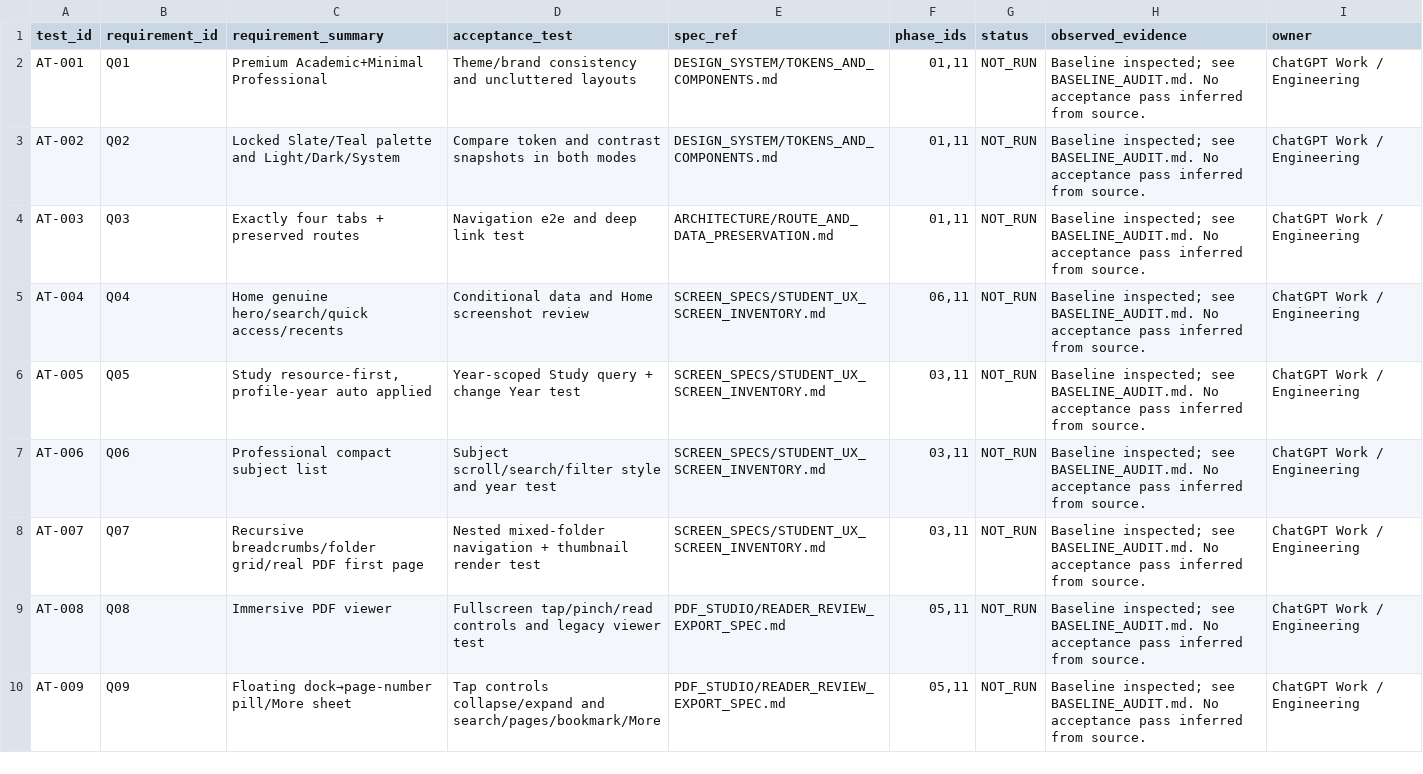
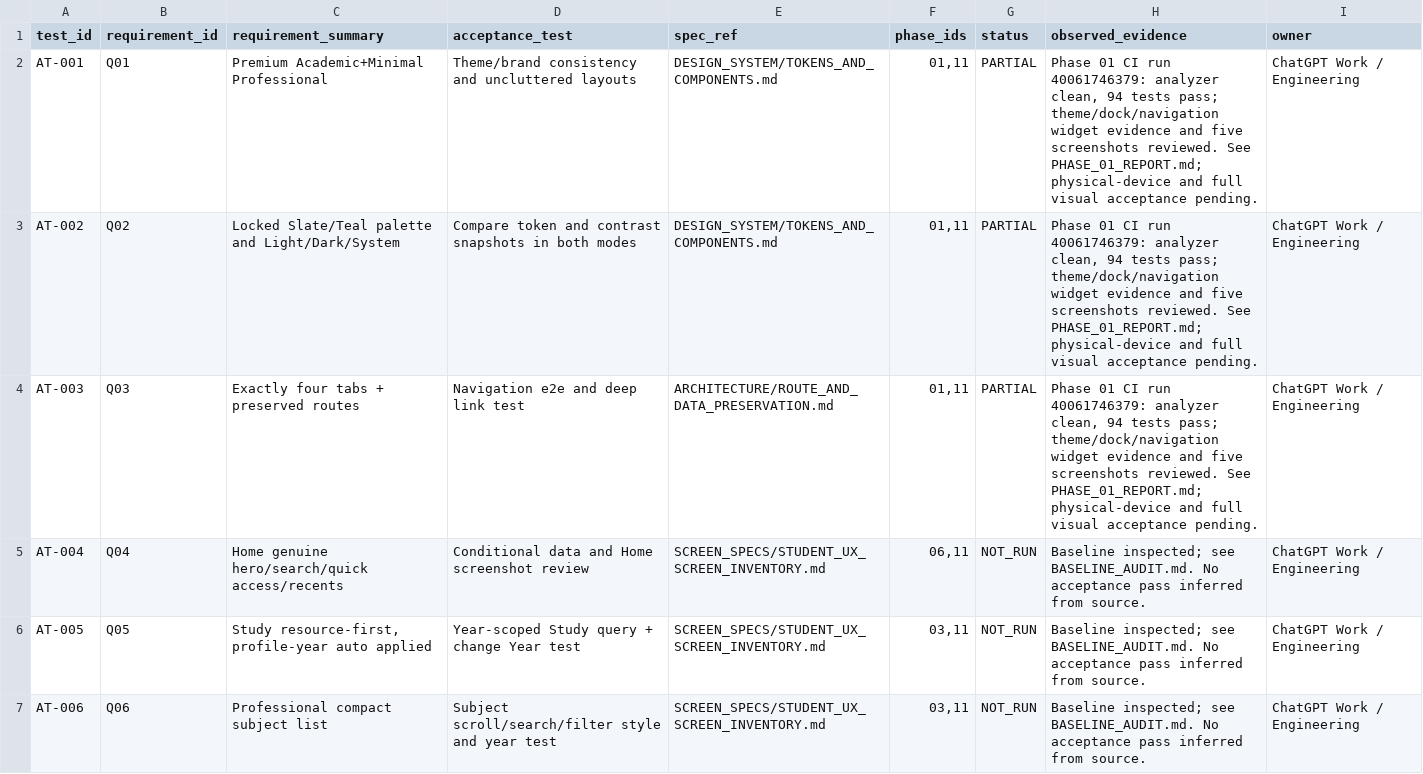
Before and after one commit to Horizon003/backup-hyzen-app, a CSV file: docs/handoff/TRACEABILITY_MATRIX.csv, drawn as a sheet; only a part is shown; the shorter side is filled out with more unchanged rows.

Commit message:
Record audit and phase 01 validation evidence and remaining gates

```diff
--- a/docs/handoff/TRACEABILITY_MATRIX.csv
+++ b/docs/handoff/TRACEABILITY_MATRIX.csv
@@ -1,5 +1,5 @@
 test_id,requirement_id,requirement_summary,acceptance_test,spec_ref,phase_ids,status,observed_evidence,owner
-AT-001,Q01,Premium Academic+Minimal Professional,Theme/brand consistency and uncluttered layouts,DESIGN_SYSTEM/TOKENS_AND_COMPONENTS.md,"01,11",NOT_RUN,Baseline inspected; see BASELINE_AUDIT.md. No acceptance pass inferred from source.,ChatGPT Work / Engineering
-AT-002,Q02,Locked Slate/Teal palette and Light/Dark/System,Compare token and contrast snapshots in both modes,DESIGN_SYSTEM/TOKENS_AND_COMPONENTS.md,"01,11",NOT_RUN,Baseline inspected; see BASELINE_AUDIT.md. No acceptance pass inferred from source.,ChatGPT Work / Engineering
-AT-003,Q03,Exactly four tabs + preserved routes,Navigation e2e and deep link test,ARCHITECTURE/ROUTE_AND_DATA_PRESERVATION.md,"01,11",NOT_RUN,Baseline inspected; see BASELINE_AUDIT.md. No acceptance pass inferred from source.,ChatGPT Work / Engineering
+AT-001,Q01,Premium Academic+Minimal Professional,Theme/brand consistency and uncluttered layouts,DESIGN_SYSTEM/TOKENS_AND_COMPONENTS.md,"01,11",PARTIAL,"Phase 01 CI run 40061746379: analyzer clean, 94 tests pass; theme/dock/navigation widget evidence and five screenshots reviewed. See PHASE_01_REPORT.md; physical-device and full visual acceptance pending.",ChatGPT Work / Engineering
+AT-002,Q02,Locked Slate/Teal palette and Light/Dark/System,Compare token and contrast snapshots in both modes,DESIGN_SYSTEM/TOKENS_AND_COMPONENTS.md,"01,11",PARTIAL,"Phase 01 CI run 40061746379: analyzer clean, 94 tests pass; theme/dock/navigation widget evidence and five screenshots reviewed. See PHASE_01_REPORT.md; physical-device and full visual acceptance pending.",ChatGPT Work / Engineering
+AT-003,Q03,Exactly four tabs + preserved routes,Navigation e2e and deep link test,ARCHITECTURE/ROUTE_AND_DATA_PRESERVATION.md,"01,11",PARTIAL,"Phase 01 CI run 40061746379: analyzer clean, 94 tests pass; theme/dock/navigation widget evidence and five screenshots reviewed. See PHASE_01_REPORT.md; physical-device and full visual acceptance pending.",ChatGPT Work / Engineering
 AT-004,Q04,Home genuine hero/search/quick access/recents,Conditional data and Home screenshot review,SCREEN_SPECS/STUDENT_UX_SCREEN_INVENTORY.md,"06,11",NOT_RUN,Baseline inspected; see BASELINE_AUDIT.md. No acceptance pass inferred from source.,ChatGPT Work / Engineering
```
Also changed, not shown: 4 other files.
